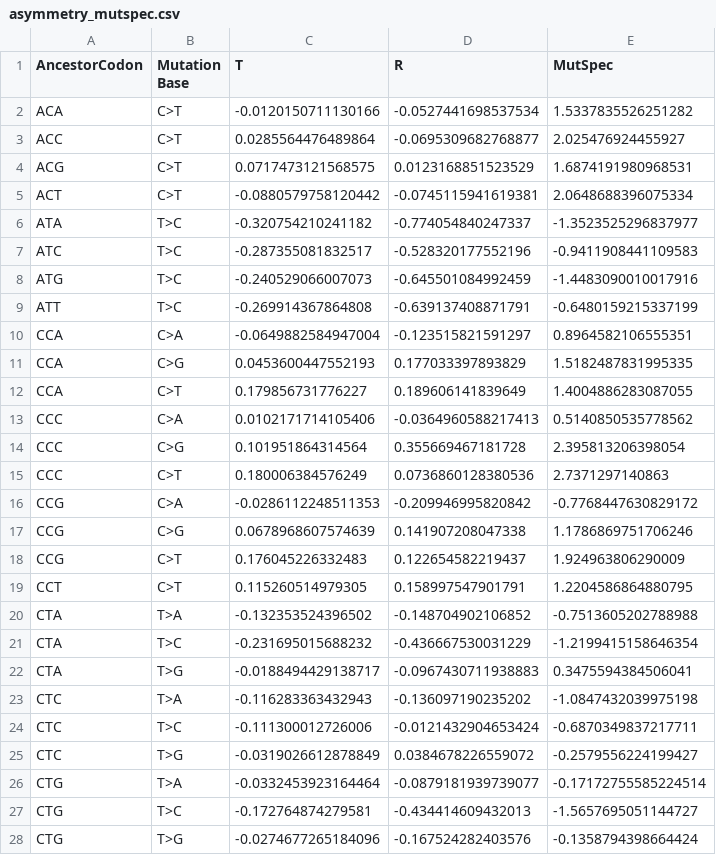
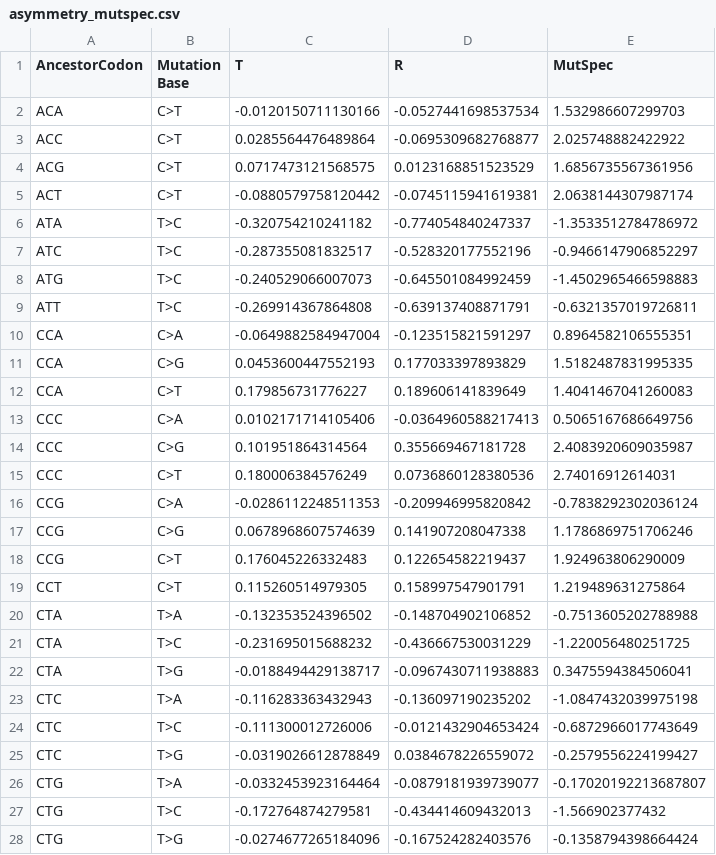
Before and after one commit to mitoclub/mtdna-192component-mutspec-chordata, a CSV file: data/asymmetry_mutspec.csv, drawn as a sheet; only a part is shown; the diff covers the shown part only.

Commit message:
Asymmetry recheck

```diff
--- a/data/asymmetry_mutspec.csv
+++ b/data/asymmetry_mutspec.csv
@@ -1,28 +1,28 @@
 AncestorCodon,Mutation Base,T,R,MutSpec
-ACA,C>T,-0.0120150711130166,-0.0527441698537534,1.5337835526251282
-ACC,C>T,0.0285564476489864,-0.0695309682768877,2.025476924455927
-ACG,C>T,0.0717473121568575,0.0123168851523529,1.6874191980968531
-ACT,C>T,-0.0880579758120442,-0.0745115941619381,2.0648688396075334
-ATA,T>C,-0.320754210241182,-0.774054840247337,-1.3523525296837977
-ATC,T>C,-0.287355081832517,-0.528320177552196,-0.9411908441109583
-ATG,T>C,-0.240529066007073,-0.645501084992459,-1.4483090010017916
-ATT,T>C,-0.269914367864808,-0.639137408871791,-0.6480159215337199
+ACA,C>T,-0.0120150711130166,-0.0527441698537534,1.532986607299703
+ACC,C>T,0.0285564476489864,-0.0695309682768877,2.025748882422922
+ACG,C>T,0.0717473121568575,0.0123168851523529,1.6856735567361956
+ACT,C>T,-0.0880579758120442,-0.0745115941619381,2.0638144307987174
+ATA,T>C,-0.320754210241182,-0.774054840247337,-1.3533512784786972
+ATC,T>C,-0.287355081832517,-0.528320177552196,-0.9466147906852297
+ATG,T>C,-0.240529066007073,-0.645501084992459,-1.4502965466598883
+ATT,T>C,-0.269914367864808,-0.639137408871791,-0.6321357019726811
 CCA,C>A,-0.0649882584947004,-0.123515821591297,0.8964582106555351
 CCA,C>G,0.0453600447552193,0.177033397893829,1.5182487831995335
-CCA,C>T,0.179856731776227,0.189606141839649,1.4004886283087055
-CCC,C>A,0.0102171714105406,-0.0364960588217413,0.5140850535778562
-CCC,C>G,0.101951864314564,0.355669467181728,2.395813206398054
-CCC,C>T,0.180006384576249,0.0736860128380536,2.7371297140863
-CCG,C>A,-0.0286112248511353,-0.209946995820842,-0.7768447630829172
+CCA,C>T,0.179856731776227,0.189606141839649,1.4041467041260083
+CCC,C>A,0.0102171714105406,-0.0364960588217413,0.5065167686649756
+CCC,C>G,0.101951864314564,0.355669467181728,2.4083920609035987
+CCC,C>T,0.180006384576249,0.0736860128380536,2.74016912614031
+CCG,C>A,-0.0286112248511353,-0.209946995820842,-0.7838292302036124
 CCG,C>G,0.0678968607574639,0.141907208047338,1.1786869751706246
 CCG,C>T,0.176045226332483,0.122654582219437,1.924963806290009
-CCT,C>T,0.115260514979305,0.158997547901791,1.2204586864880795
+CCT,C>T,0.115260514979305,0.158997547901791,1.219489631275864
 CTA,T>A,-0.132353524396502,-0.148704902106852,-0.7513605202788988
-CTA,T>C,-0.231695015688232,-0.436667530031229,-1.2199415158646354
+CTA,T>C,-0.231695015688232,-0.436667530031229,-1.220056480251725
 CTA,T>G,-0.0188494429138717,-0.0967430711938883,0.3475594384506041
 CTC,T>A,-0.116283363432943,-0.136097190235202,-1.0847432039975198
-CTC,T>C,-0.111300012726006,-0.0121432904653424,-0.6870349837217711
+CTC,T>C,-0.111300012726006,-0.0121432904653424,-0.6872966017743649
 CTC,T>G,-0.0319026612878849,0.0384678226559072,-0.2579556224199427
-CTG,T>A,-0.0332453923164464,-0.0879181939739077,-0.17172755585224514
-CTG,T>C,-0.172764874279581,-0.434414609432013,-1.5657695051144727
+CTG,T>A,-0.0332453923164464,-0.0879181939739077,-0.17020192213687807
+CTG,T>C,-0.172764874279581,-0.434414609432013,-1.566902377432
 CTG,T>G,-0.0274677265184096,-0.167524282403576,-0.1358794398664424
```
Also changed, not shown: 23 edited cells elsewhere in this file, 9 other files.
